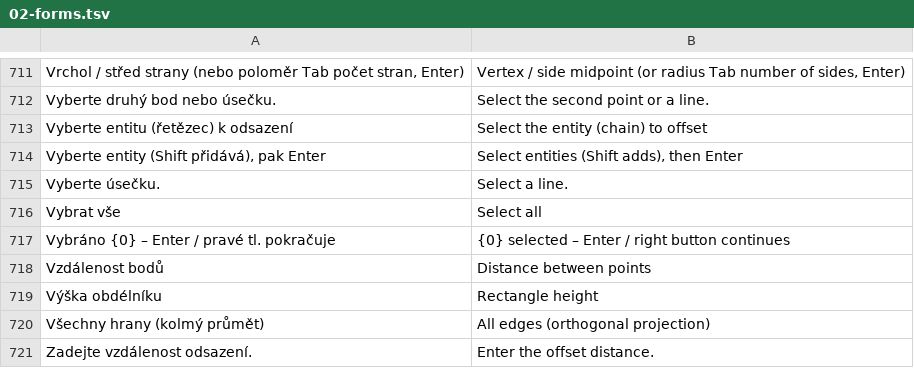
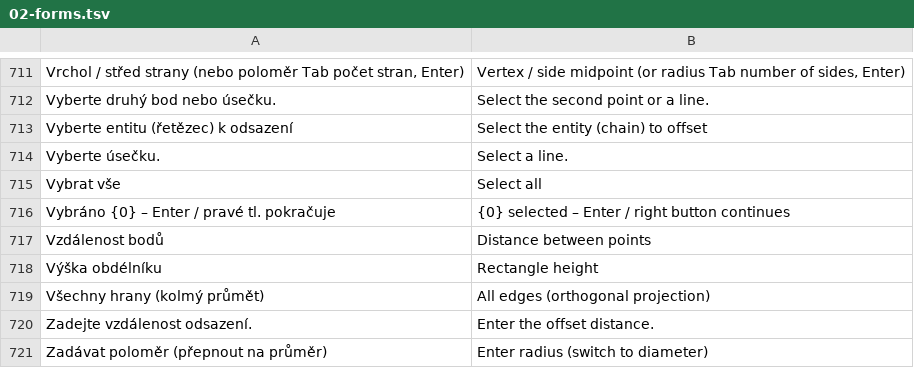
Before and after one commit to mnastrojarna-hub/Mnastrojarna-center, a TSV file: website/scripts/i18n/en/02-forms.tsv, drawn as a sheet; only a part is shown, gaps mark what is left out; the shorter side is filled out with more unchanged rows; the diff names each change by its address in the sheet, - before the commit and + after, or states it on an @@ line.

```diff
--- a/website/scripts/i18n/en/02-forms.tsv
+++ b/website/scripts/i18n/en/02-forms.tsv
-row 714: Vyberte entity (Shift přidává), pak Enter | Select entities (Shift adds), then Enter
```
Also changed, not shown: website/scripts/i18n/de/02-forms.tsv, website/scripts/i18n/de/18-soft.tsv, 56 other files.
